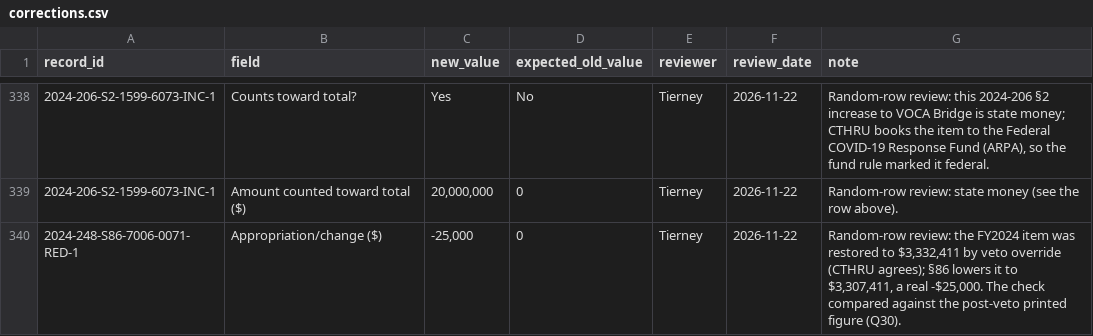
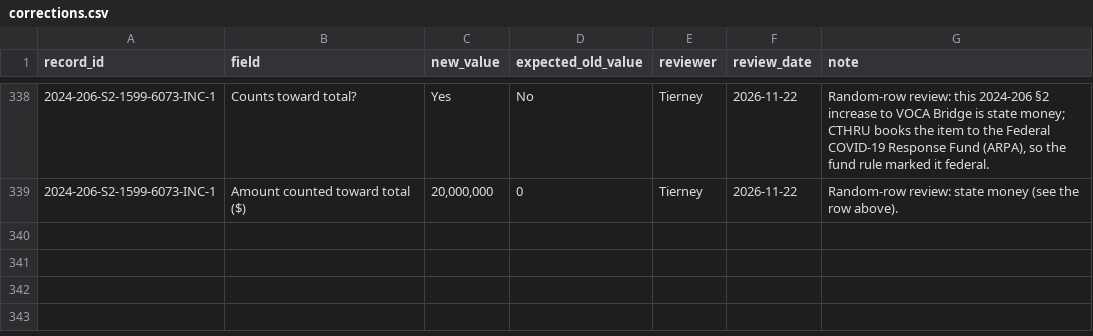
Before and after one commit to EmmaWisniewski/capstone-fall26, a CSV file: review/corrections.csv, drawn as a sheet; only a part is shown, gaps mark what is left out; the diff names each change by its address in the sheet, - before the commit and + after, or states it on an @@ line.

```diff
--- a/review/corrections.csv
+++ b/review/corrections.csv
-row 340: 2024-248-S86-7006-0071-RED-1 | Appropriation/change ($) | -25,000 | 0 | Tierney | 2026-11-22 | Random-row review: the FY2024 item was restored to $3,332,411 by veto override (CTHRU agrees); §86 lowers it to $3,307,411, a real -$25,000. The check compared against the post-veto printed figure (Q30).
```
Also changed, not shown: review/queue_explanations.csv, 5 other files.
